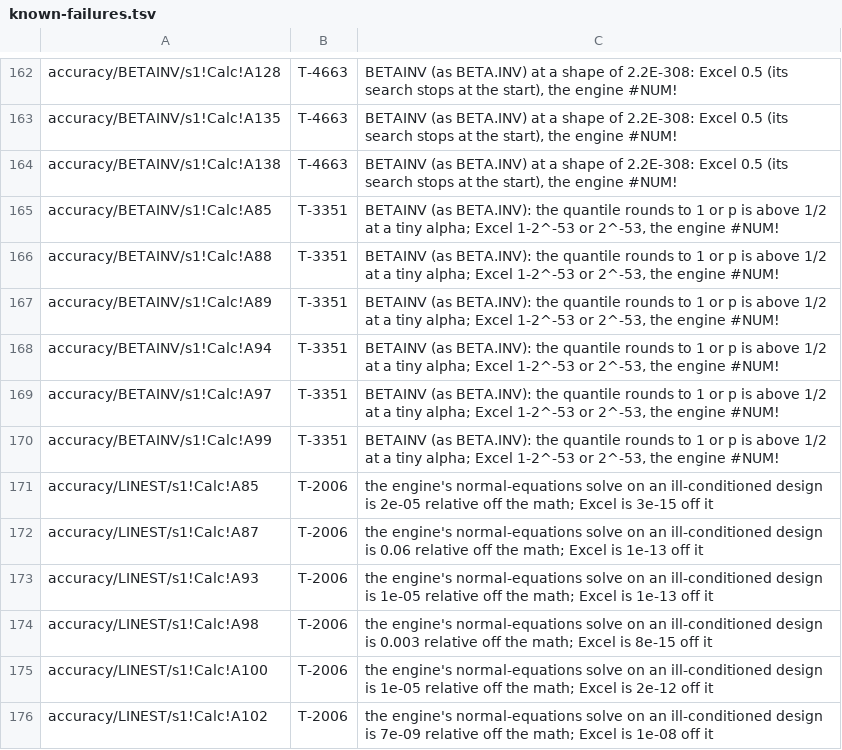
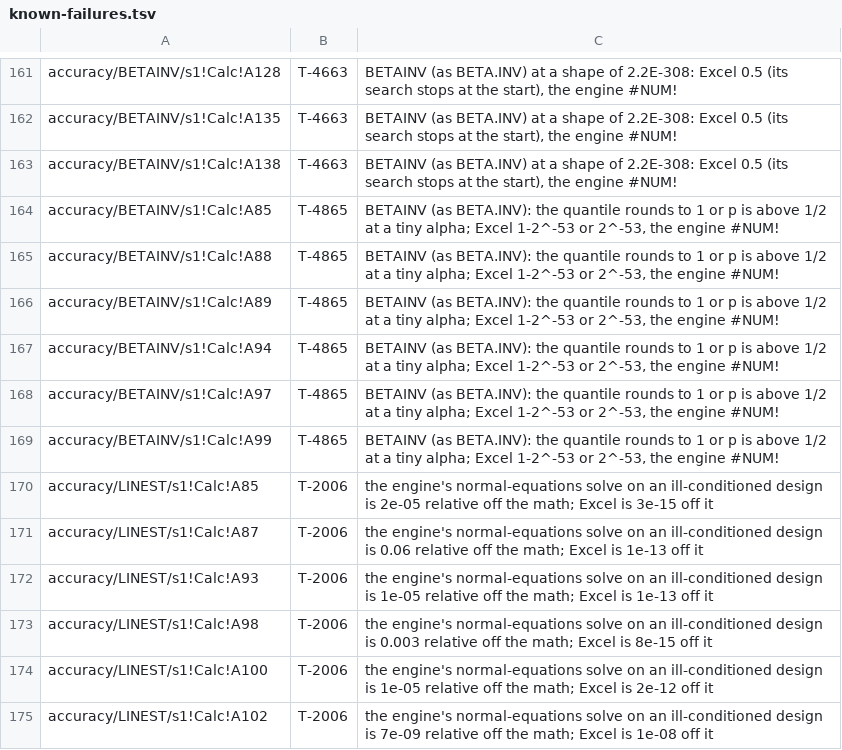
Before and after one commit to SteveCoInc/rustsheet, a TSV file: eval/accuracy/known-failures.tsv, drawn as a sheet; only a part is shown, gaps mark what is left out; the diff covers the shown part only.

```diff
--- a/eval/accuracy/known-failures.tsv
+++ b/eval/accuracy/known-failures.tsv
@@ -164,8 +163,8 @@ accuracy/BETAINV/s1!Calc!A135	T-4663	BETAINV (as BETA.INV) at a shape of 2.2E-30
 accuracy/BETAINV/s1!Calc!A138	T-4663	BETAINV (as BETA.INV) at a shape of 2.2E-308: Excel 0.5 (its search stops at the start), the engine #NUM!
-accuracy/BETAINV/s1!Calc!A85	T-3351	BETAINV (as BETA.INV): the quantile rounds to 1 or p is above 1/2 at a tiny alpha; Excel 1-2^-53 or 2^-53, the engine #NUM!
-accuracy/BETAINV/s1!Calc!A88	T-3351	BETAINV (as BETA.INV): the quantile rounds to 1 or p is above 1/2 at a tiny alpha; Excel 1-2^-53 or 2^-53, the engine #NUM!
-accuracy/BETAINV/s1!Calc!A89	T-3351	BETAINV (as BETA.INV): the quantile rounds to 1 or p is above 1/2 at a tiny alpha; Excel 1-2^-53 or 2^-53, the engine #NUM!
-accuracy/BETAINV/s1!Calc!A94	T-3351	BETAINV (as BETA.INV): the quantile rounds to 1 or p is above 1/2 at a tiny alpha; Excel 1-2^-53 or 2^-53, the engine #NUM!
-accuracy/BETAINV/s1!Calc!A97	T-3351	BETAINV (as BETA.INV): the quantile rounds to 1 or p is above 1/2 at a tiny alpha; Excel 1-2^-53 or 2^-53, the engine #NUM!
-accuracy/BETAINV/s1!Calc!A99	T-3351	BETAINV (as BETA.INV): the quantile rounds to 1 or p is above 1/2 at a tiny alpha; Excel 1-2^-53 or 2^-53, the engine #NUM!
+accuracy/BETAINV/s1!Calc!A85	T-4865	BETAINV (as BETA.INV): the quantile rounds to 1 or p is above 1/2 at a tiny alpha; Excel 1-2^-53 or 2^-53, the engine #NUM!
+accuracy/BETAINV/s1!Calc!A88	T-4865	BETAINV (as BETA.INV): the quantile rounds to 1 or p is above 1/2 at a tiny alpha; Excel 1-2^-53 or 2^-53, the engine #NUM!
+accuracy/BETAINV/s1!Calc!A89	T-4865	BETAINV (as BETA.INV): the quantile rounds to 1 or p is above 1/2 at a tiny alpha; Excel 1-2^-53 or 2^-53, the engine #NUM!
+accuracy/BETAINV/s1!Calc!A94	T-4865	BETAINV (as BETA.INV): the quantile rounds to 1 or p is above 1/2 at a tiny alpha; Excel 1-2^-53 or 2^-53, the engine #NUM!
+accuracy/BETAINV/s1!Calc!A97	T-4865	BETAINV (as BETA.INV): the quantile rounds to 1 or p is above 1/2 at a tiny alpha; Excel 1-2^-53 or 2^-53, the engine #NUM!
+accuracy/BETAINV/s1!Calc!A99	T-4865	BETAINV (as BETA.INV): the quantile rounds to 1 or p is above 1/2 at a tiny alpha; Excel 1-2^-53 or 2^-53, the engine #NUM!
 accuracy/LINEST/s1!Calc!A85	T-2006	the engine's normal-equations solve on an ill-conditioned design is 2e-05 relative off the math; Excel is 3e-15 off it
```
Also changed, not shown: 1 removed row and 15 edited cells elsewhere in this file, 17 other files.
